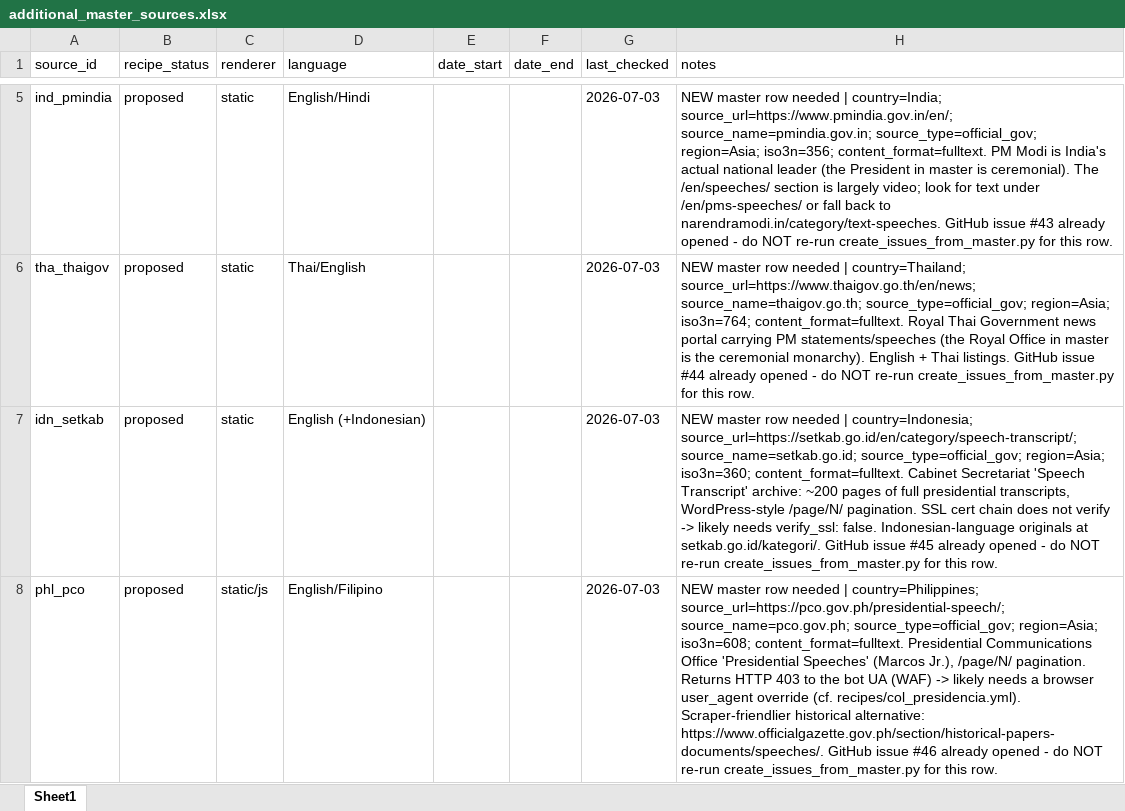
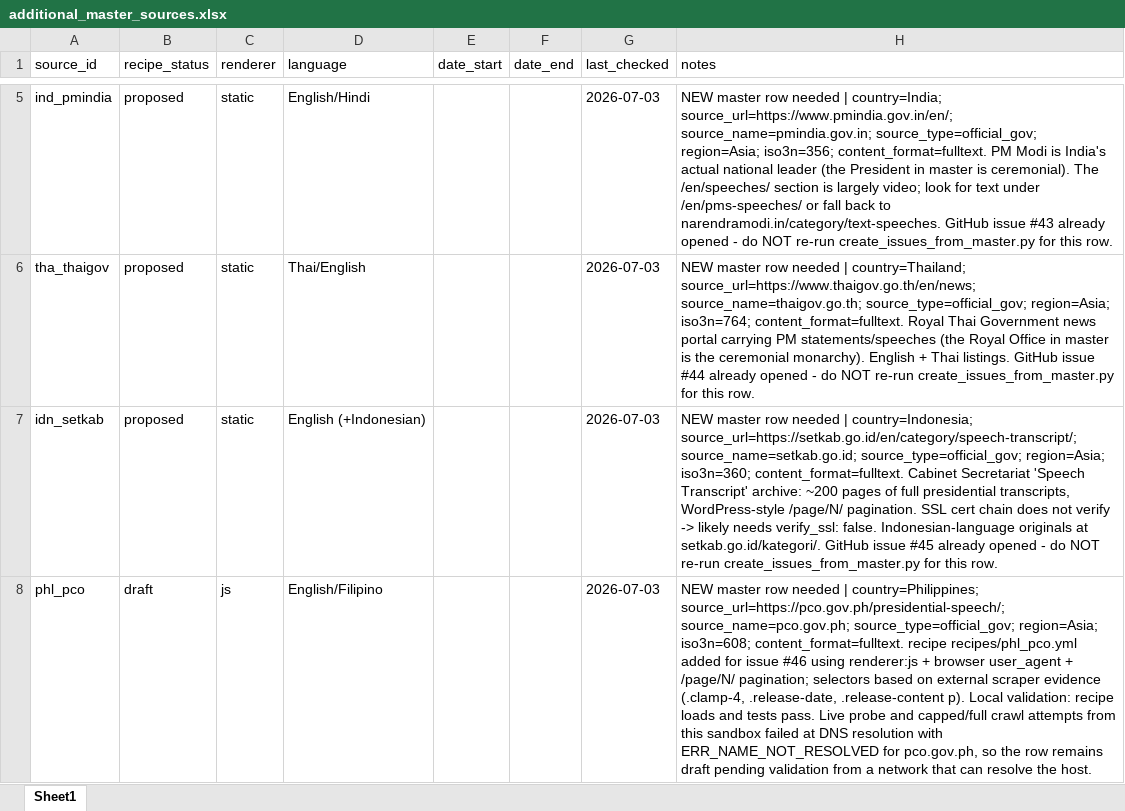
Before and after one commit to d-schafer/LeaderSpeech, an Excel workbook: data/sources/additional_master_sources.xlsx, sheet Sheet1, drawn as a sheet; only a part is shown, gaps mark what is left out; values as stored, in another font and other column widths than the file's, no borders; the diff names each change by its address in the sheet, - before the commit and + after, or states it on an @@ line.

```diff
--- a/data/sources/additional_master_sources.xlsx (sheet Sheet1)
+++ b/data/sources/additional_master_sources.xlsx (sheet Sheet1)
-B8 (recipe_status): proposed
+B8 (recipe_status): draft
-C8 (renderer): static/js
+C8 (renderer): js
-H8 (notes): …iso3n=608; content_format=fulltext. Presidential Communications Office 'Presidential Speeches' (Marcos Jr.), /page/N/ pagination. Returns HTTP 403 to the bot UA (WAF) -> likely needs a browser user_agent override (cf. recipes/col_presidencia.yml). Scraper-friendlier historical alternative: https://www.officialgazette.gov.ph/section/historical-papers-documents/speeches/. GitHub issue #46 already opened - do NOT re-run create_issues_from_master.py for this row.
+H8 (notes): …iso3n=608; content_format=fulltext. recipe recipes/phl_pco.yml added for issue #46 using renderer:js + browser user_agent + /page/N/ pagination; selectors based on external scraper evidence (.clamp-4, .release-date, .release-content p). Local validation: recipe loads and tests pass. Live probe and capped/full crawl attempts from this sandbox failed at DNS resolution with ERR_NAME_NOT_RESOLVED for pco.gov.ph, so the row remains draft pending validation from a network that can resolve the host.
```
Also changed, not shown: 1 other file.
